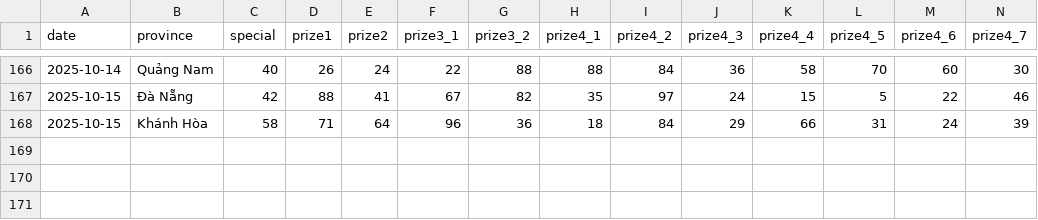
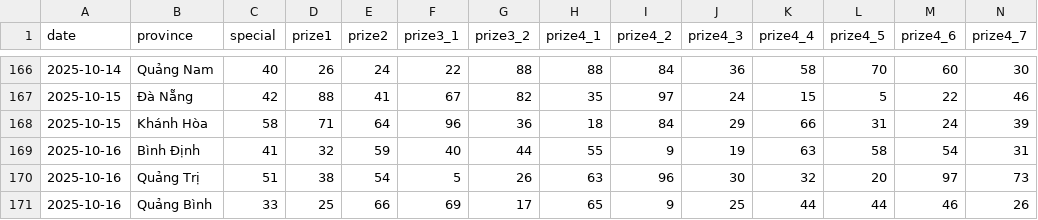
Before and after one commit to dyno-nexsoft/vietnam-lottery, a CSV file: data/xsmt-2-digits.csv, drawn as a sheet; only a part is shown, gaps mark what is left out; rows hold the shown columns only; the diff names each change by its address in the sheet, - before the commit and + after, or states it on an @@ line.

```diff
--- a/data/xsmt-2-digits.csv
+++ b/data/xsmt-2-digits.csv
+row 169: 2025-10-16 | Bình Định | 41 | 32 | 59 | 40 | 44 | 55 | 9 | 19 | 63 | 58 | 54 | 31
+row 170: 2025-10-16 | Quảng Trị | 51 | 38 | 54 | 5 | 26 | 63 | 96 | 30 | 32 | 20 | 97 | 73
+row 171: 2025-10-16 | Quảng Bình | 33 | 25 | 66 | 69 | 17 | 65 | 9 | 25 | 44 | 44 | 46 | 26
```
Also changed, not shown: data/xsmt-sparse.csv, data/xsmt.csv, 8 other files.
